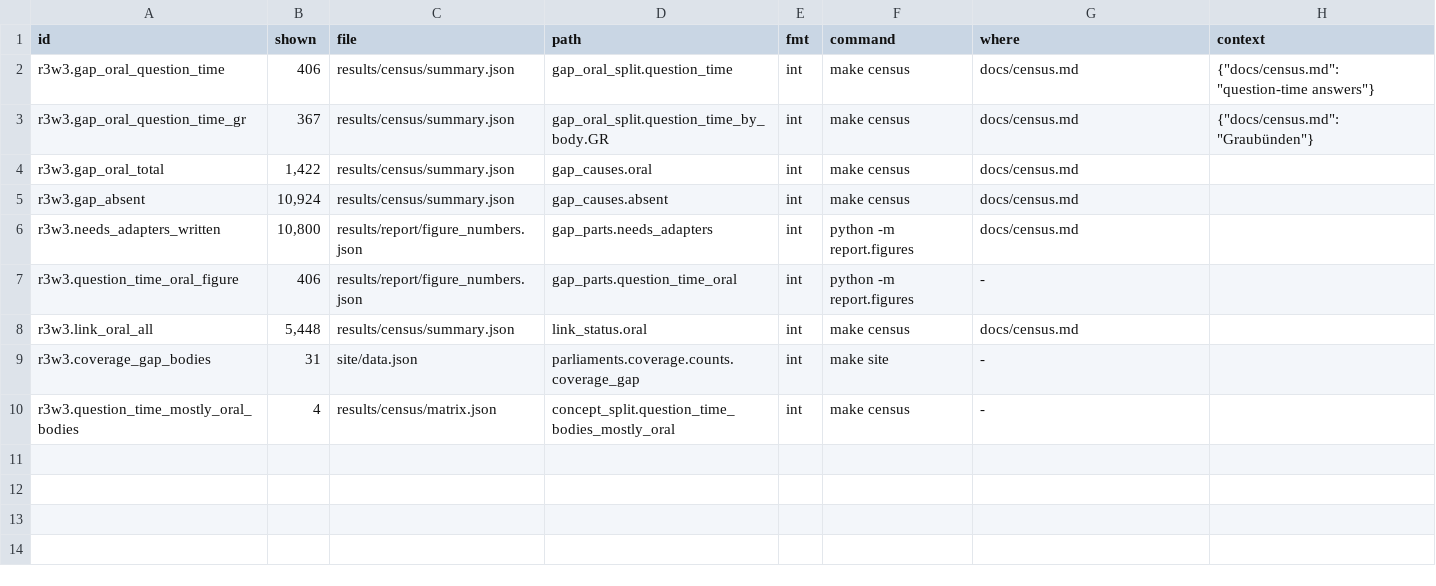
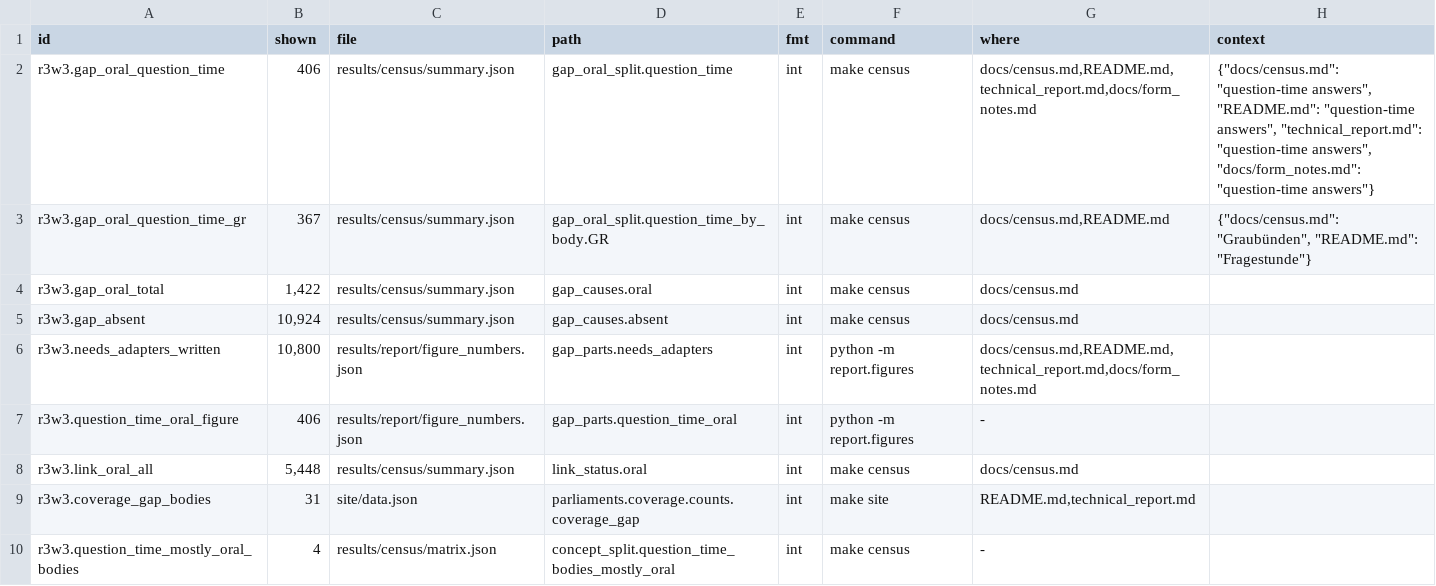
Before and after one commit to mi11ione/gegenprobe, a TSV file: track_2a/claims.d/r3w3.tsv, drawn as a sheet.

```diff
--- a/track_2a/claims.d/r3w3.tsv
+++ b/track_2a/claims.d/r3w3.tsv
@@ -1,10 +1,10 @@
 id	shown	file	path	fmt	command	where	context
-r3w3.gap_oral_question_time	406	results/census/summary.json	gap_oral_split.question_time	int	make census	docs/census.md	{"docs/census.md": "question-time answers"}
-r3w3.gap_oral_question_time_gr	367	results/census/summary.json	gap_oral_split.question_time_by_body.GR	int	make census	docs/census.md	{"docs/census.md": "Graubünden"}
+r3w3.gap_oral_question_time	406	results/census/summary.json	gap_oral_split.question_time	int	make census	docs/census.md,README.md,technical_report.md,docs/form_notes.md	{"docs/census.md": "question-time answers", "README.md": "question-time answers", "technical_report.md": "question-time answers", "docs/form_notes.md": "question-time answers"}
+r3w3.gap_oral_question_time_gr	367	results/census/summary.json	gap_oral_split.question_time_by_body.GR	int	make census	docs/census.md,README.md	{"docs/census.md": "Graubünden", "README.md": "Fragestunde"}
 r3w3.gap_oral_total	1,422	results/census/summary.json	gap_causes.oral	int	make census	docs/census.md	
 r3w3.gap_absent	10,924	results/census/summary.json	gap_causes.absent	int	make census	docs/census.md	
-r3w3.needs_adapters_written	10,800	results/report/figure_numbers.json	gap_parts.needs_adapters	int	python -m report.figures	docs/census.md	
+r3w3.needs_adapters_written	10,800	results/report/figure_numbers.json	gap_parts.needs_adapters	int	python -m report.figures	docs/census.md,README.md,technical_report.md,docs/form_notes.md	
 r3w3.question_time_oral_figure	406	results/report/figure_numbers.json	gap_parts.question_time_oral	int	python -m report.figures	-	
 r3w3.link_oral_all	5,448	results/census/summary.json	link_status.oral	int	make census	docs/census.md	
-r3w3.coverage_gap_bodies	31	site/data.json	parliaments.coverage.counts.coverage_gap	int	make site	-	
+r3w3.coverage_gap_bodies	31	site/data.json	parliaments.coverage.counts.coverage_gap	int	make site	README.md,technical_report.md	
 r3w3.question_time_mostly_oral_bodies	4	results/census/matrix.json	concept_split.question_time_bodies_mostly_oral	int	make census	-	
```
Also changed, not shown: track_2a/claims.d/census.tsv, track_2a/claims.d/r3w1.tsv, 22 other files.
